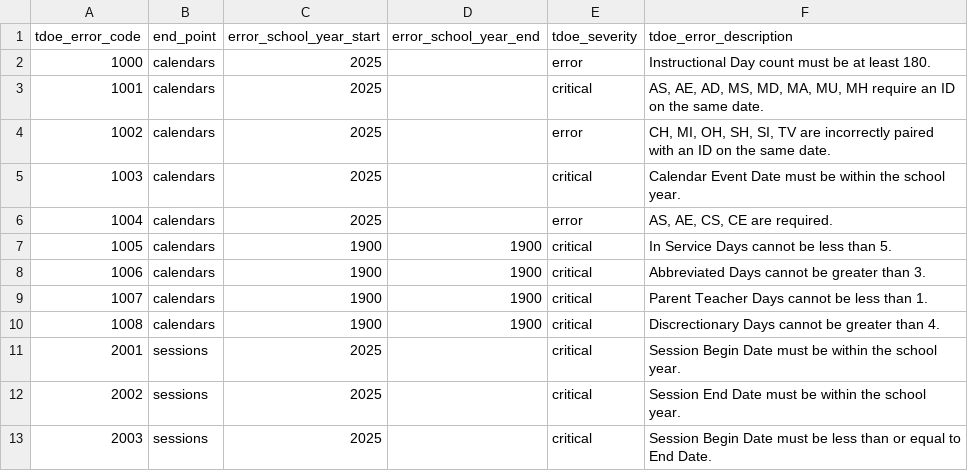
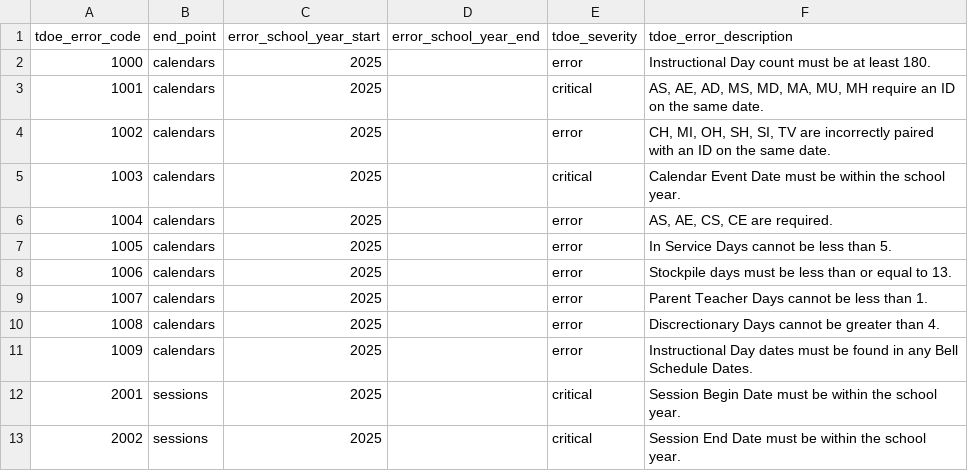
Before and after one commit to tnedu/stadium_tennessee, a CSV file: dbt/seeds/tdoe/business_rules_year_ranges.csv, drawn as a sheet; only a part is shown; the shorter side is filled out with more unchanged rows.

```diff
--- a/dbt/seeds/tdoe/business_rules_year_ranges.csv
+++ b/dbt/seeds/tdoe/business_rules_year_ranges.csv
@@ -6,6 +6,7 @@ tdoe_error_code,end_point,error_school_year_start,error_school_year_end,tdoe_sev
 1004,calendars,2025,,error,"AS, AE, CS, CE are required."
-1005,calendars,1900,1900,critical,In Service Days cannot be less than 5.
-1006,calendars,1900,1900,critical,Abbreviated Days cannot be greater than 3.
-1007,calendars,1900,1900,critical,Parent Teacher Days cannot be less than 1.
-1008,calendars,1900,1900,critical,Discrectionary Days cannot be greater than 4.
+1005,calendars,2025,,error,In Service Days cannot be less than 5.
+1006,calendars,2025,,error,Stockpile days must be less than or equal to 13.
+1007,calendars,2025,,error,Parent Teacher Days cannot be less than 1.
+1008,calendars,2025,,error,Discrectionary Days cannot be greater than 4.
+1009,calendars,2025,,error,Instructional Day dates must be found in any Bell Schedule Dates.
 2001,sessions,2025,,critical,Session Begin Date must be within the school year.
```
Also changed, not shown: dbt/seeds/xwalk_calendar_events.csv, 8 other files.
